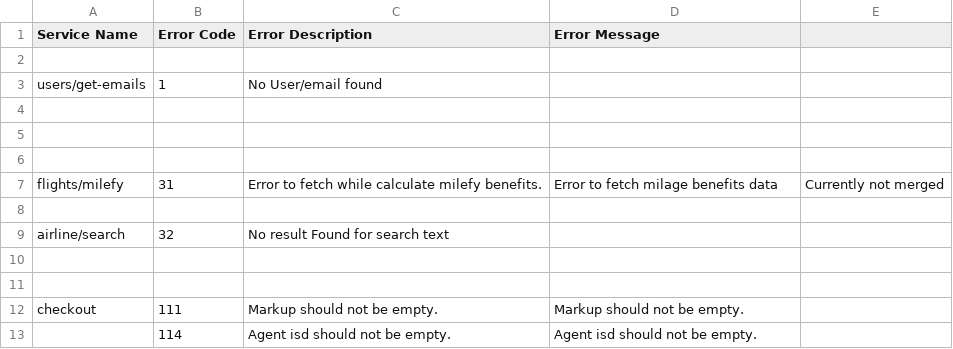
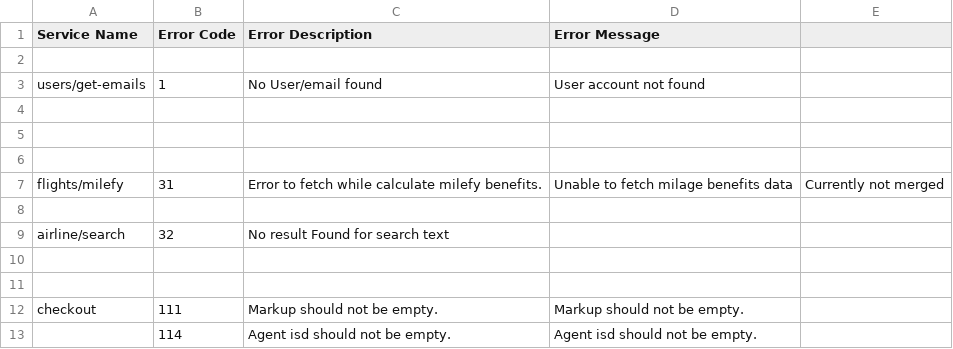
Before and after one commit to Khanasif07/AerTrip, a CSV file: AERTRIP/AppStoryboards/Common/ATError/ErrorFiles/flights.csv, drawn as a sheet; only a part is shown.

```diff
--- a/AERTRIP/AppStoryboards/Common/ATError/ErrorFiles/flights.csv
+++ b/AERTRIP/AppStoryboards/Common/ATError/ErrorFiles/flights.csv
@@ -2,3 +2,3 @@ Service Name,Error Code,Error Description,Error Message,
 ,,,,
-users/get-emails,1,No User/email found,,
+users/get-emails,1,No User/email found,User account not found,
 ,,,,
@@ -6,3 +6,3 @@ users/get-emails,1,No User/email found,,
 ,,,,
-flights/milefy,31,Error to fetch while calculate milefy benefits.,Error to fetch milage benefits data,Currently not merged
+flights/milefy,31,Error to fetch while calculate milefy benefits.,Unable to fetch milage benefits data,Currently not merged
 ,,,,
```
Also changed, not shown: AERTRIP/AppStoryboards/Common/ATError/ErrorFiles/hotelsSearch.csv, AERTRIP/AppStoryboards/Common/ATError/ErrorFiles/login.csv, 10 other files.
